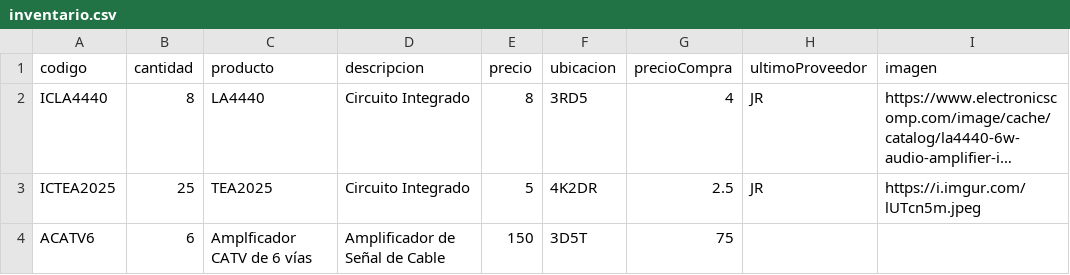
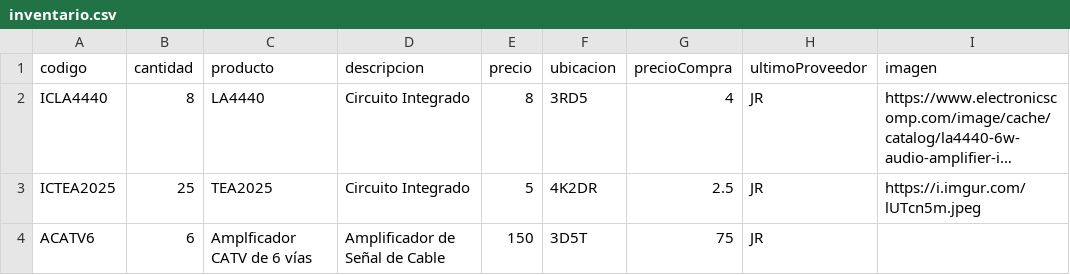
Before and after one commit to justintxu/repo, a CSV file: data/inventario.csv, drawn as a sheet; long unchanged cells end in …; the diff names each change by its address in the sheet, - before the commit and + after, or states it on an @@ line.

Commit message:
Update data/inventario.csv

```diff
--- a/data/inventario.csv
+++ b/data/inventario.csv
-H4 (ultimoProveedor): (empty)
+H4 (ultimoProveedor): JR
```
